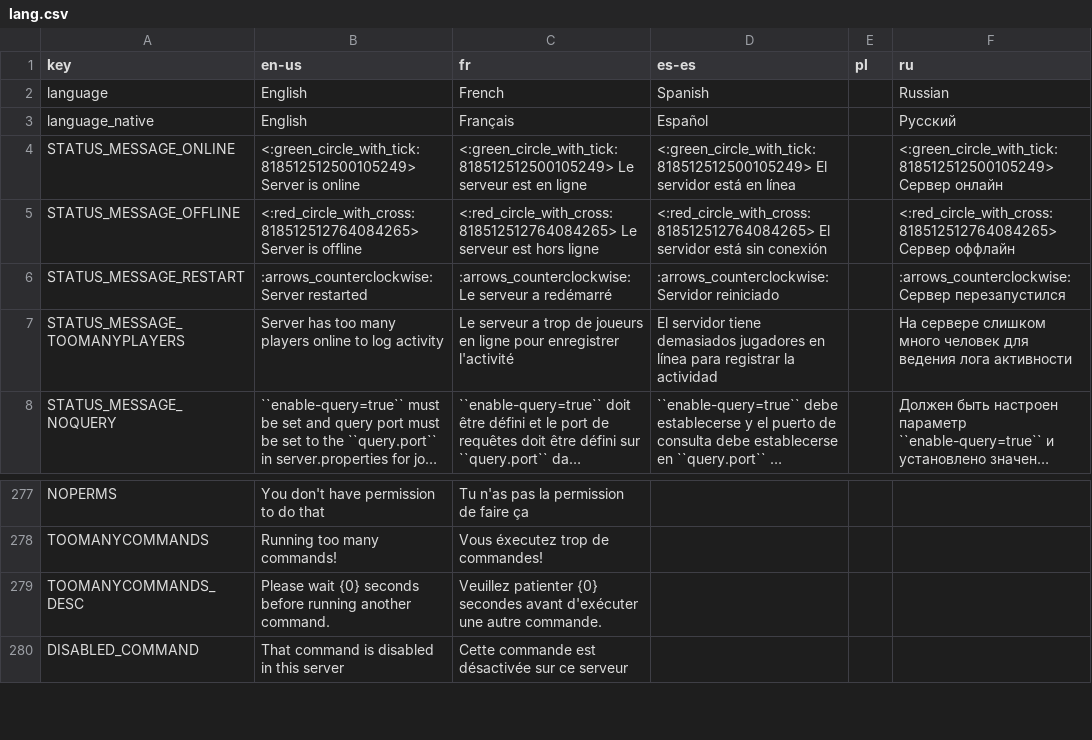
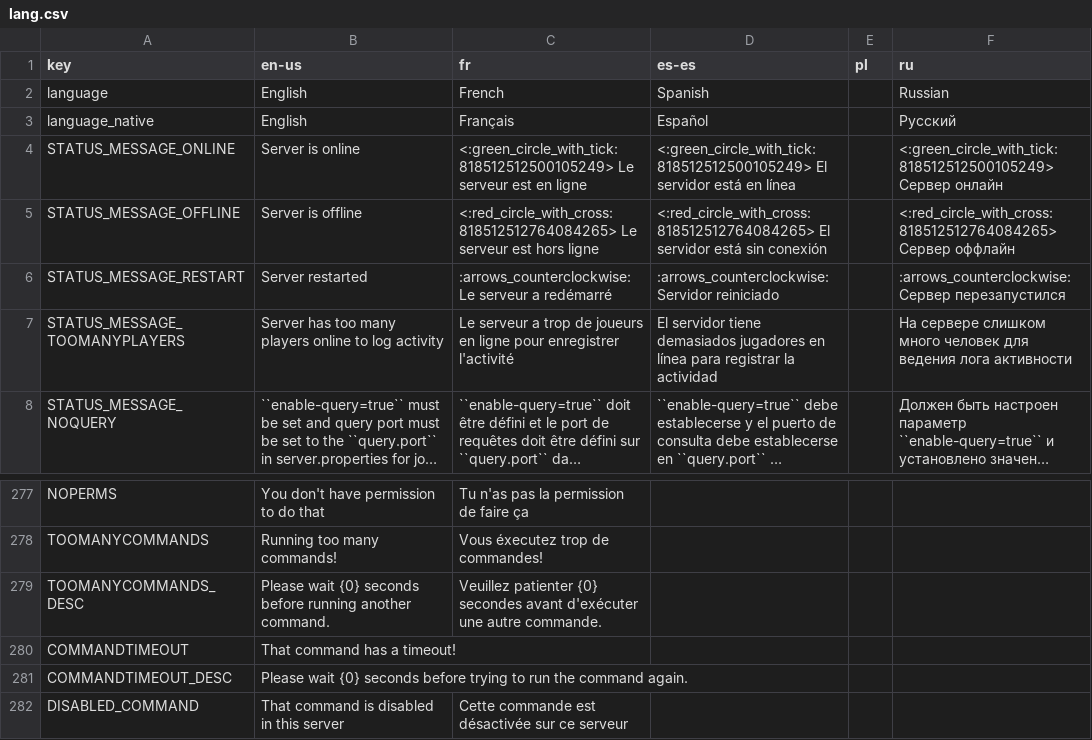
Before and after one commit to Synthetic-Dev/serverstatbot, a CSV file: src/lang.csv, drawn as a sheet; only a part is shown, gaps mark what is left out; long unchanged cells end in ….

Commit message:
Update lang.csv

```diff
--- a/src/lang.csv
+++ b/src/lang.csv
@@ -3,5 +3,5 @@ language,English,French,Spanish,,Russian
 language_native,English,Français,Español,,Русский
-STATUS_MESSAGE_ONLINE,<:green_circle_with_tick:818512512500105249> Server is online,<:green_circle_with_tick:818512512500105249> Le serveur est en ligne,<:green_circle_with_tick:818512512500105249> El servidor está en línea,,<:green_circle_with_tick:818512512500105249> Сервер онлайн
-STATUS_MESSAGE_OFFLINE,<:red_circle_with_cross:818512512764084265> Server is offline,<:red_circle_with_cross:818512512764084265> Le serveur est hors ligne,<:red_circle_with_cross:818512512764084265> El servidor está sin conexión,,<:red_circle_with_cross:818512512764084265> Сервер оффлайн
-STATUS_MESSAGE_RESTART,:arrows_counterclockwise: Server restarted,:arrows_counterclockwise: Le serveur a redémarré,:arrows_counterclockwise: Servidor reiniciado,,:arrows_counterclockwise: Сервер перезапустился
+STATUS_MESSAGE_ONLINE,Server is online,<:green_circle_with_tick:818512512500105249> Le serveur est en ligne,<:green_circle_with_tick:818512512500105249> El servidor está en línea,,<:green_circle_with_tick:818512512500105249> Сервер онлайн
+STATUS_MESSAGE_OFFLINE,Server is offline,<:red_circle_with_cross:818512512764084265> Le serveur est hors ligne,<:red_circle_with_cross:818512512764084265> El servidor está sin conexión,,<:red_circle_with_cross:818512512764084265> Сервер оффлайн
+STATUS_MESSAGE_RESTART,Server restarted,:arrows_counterclockwise: Le serveur a redémarré,:arrows_counterclockwise: Servidor reiniciado,,:arrows_counterclockwise: Сервер перезапустился
 STATUS_MESSAGE_TOOMANYPLAYERS,Server has too many players online to log activity,Le serveur a trop de joueurs en ligne pour enregistrer l'activité,El servidor tiene demasiados jugadores en línea para registrar la actividad,,На сервере слишком много человек для ведения лога активности
@@ -279,2 +279,4 @@ TOOMANYCOMMANDS,Running too many commands!,Vous éxecutez trop de commandes!,,,
 TOOMANYCOMMANDS_DESC,Please wait {0} seconds before running another command.,Veuillez patienter {0} secondes avant d'exécuter une autre commande.,,,
+COMMANDTIMEOUT,That command has a timeout!,,,,
+COMMANDTIMEOUT_DESC,Please wait {0} seconds before trying to run the command again.,,,,
 DISABLED_COMMAND,That command is disabled in this server,Cette commande est désactivée sur ce serveur,,,
```
